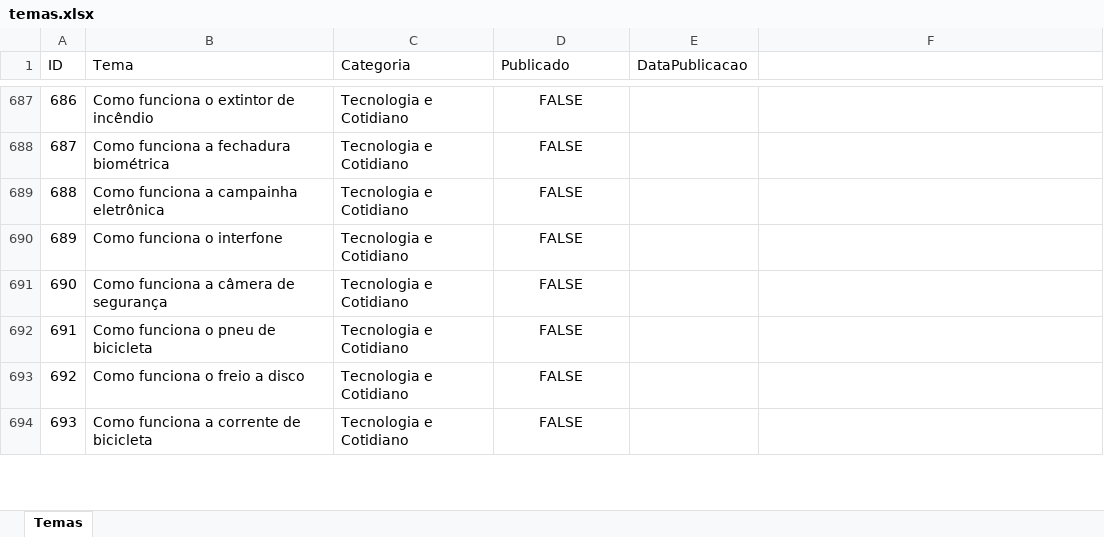
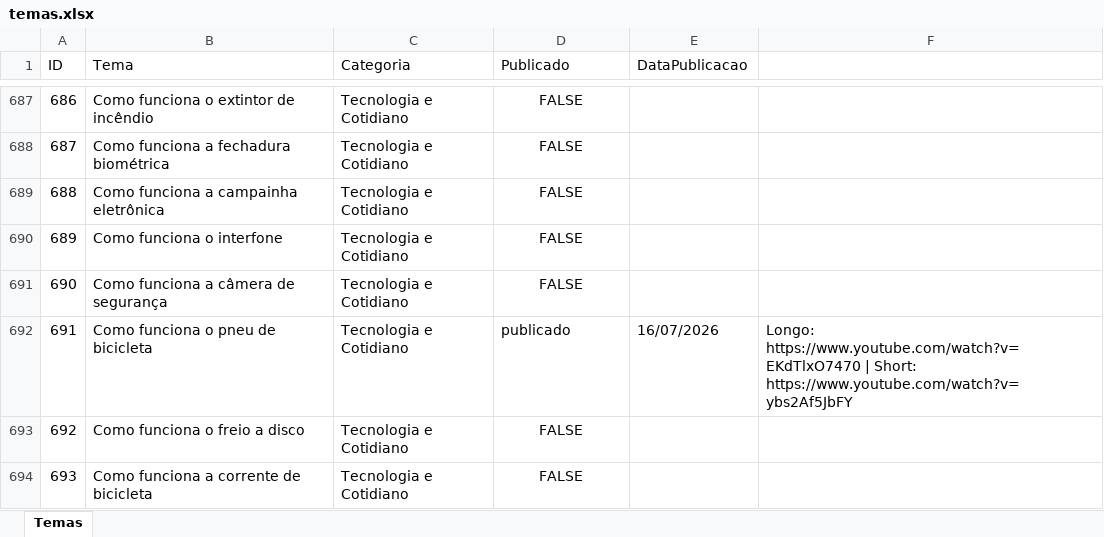
Before and after one commit to wilianjanez/InfoClubYT, an Excel workbook: temas/temas.xlsx, sheet Temas, drawn as a sheet; only a part is shown, gaps mark what is left out; values as stored, in another font and other column widths than the file's, no borders; the diff names each change by its address in the sheet, - before the commit and + after, or states it on an @@ line.

```diff
--- a/temas/temas.xlsx (sheet Temas)
+++ b/temas/temas.xlsx (sheet Temas)
-D692 (Publicado): FALSE
+D692 (Publicado): publicado
-D692 alignment: center
+D692 alignment: left
-E692 (DataPublicacao): (empty)
+E692 (DataPublicacao): 16/07/2026
-F692: (empty)
+F692: Longo: https://www.youtube.com/watch?v=EKdTlxO7470 | Short: https://www.youtube.com/watch?v=ybs2Af5JbFY
```
